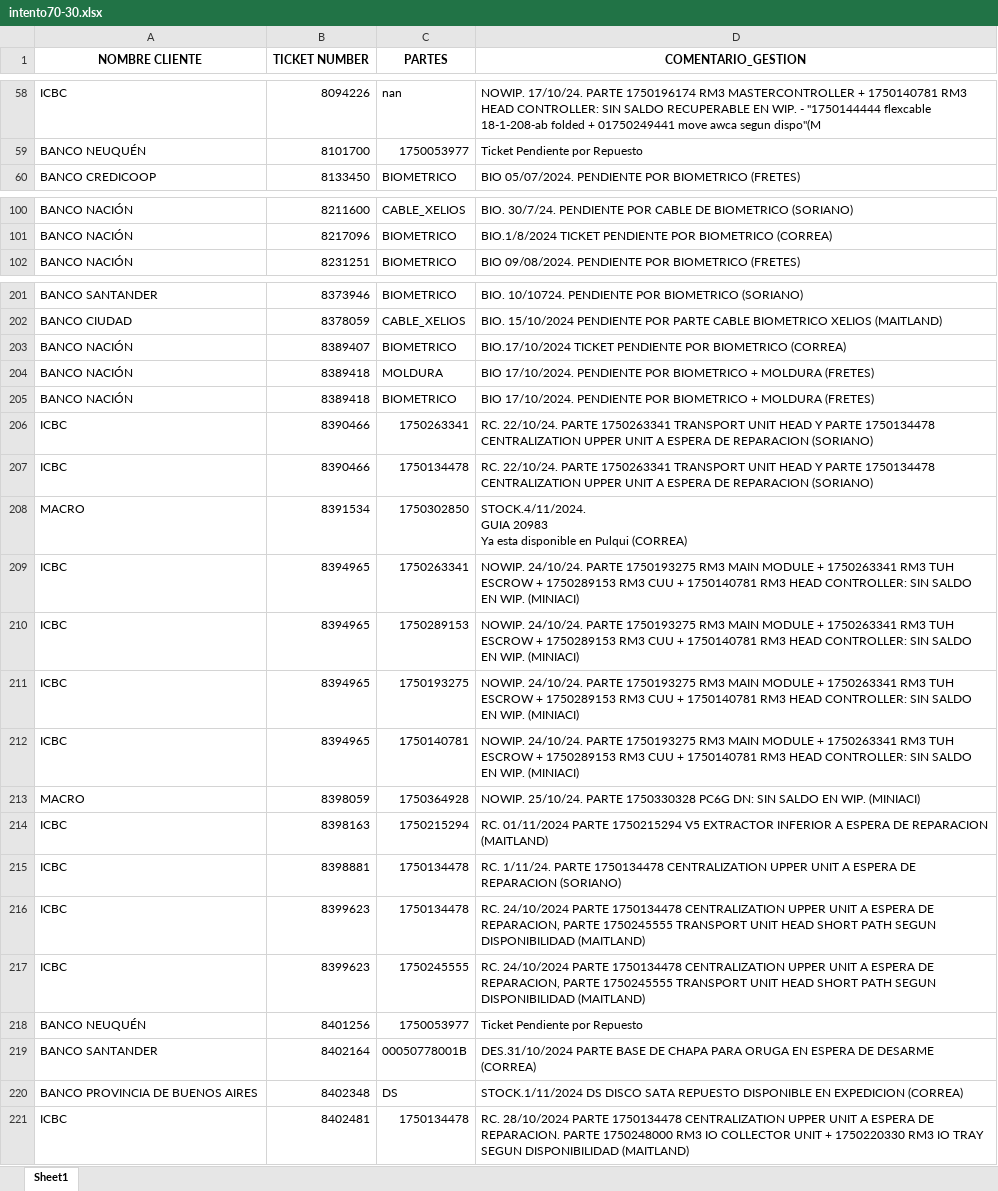
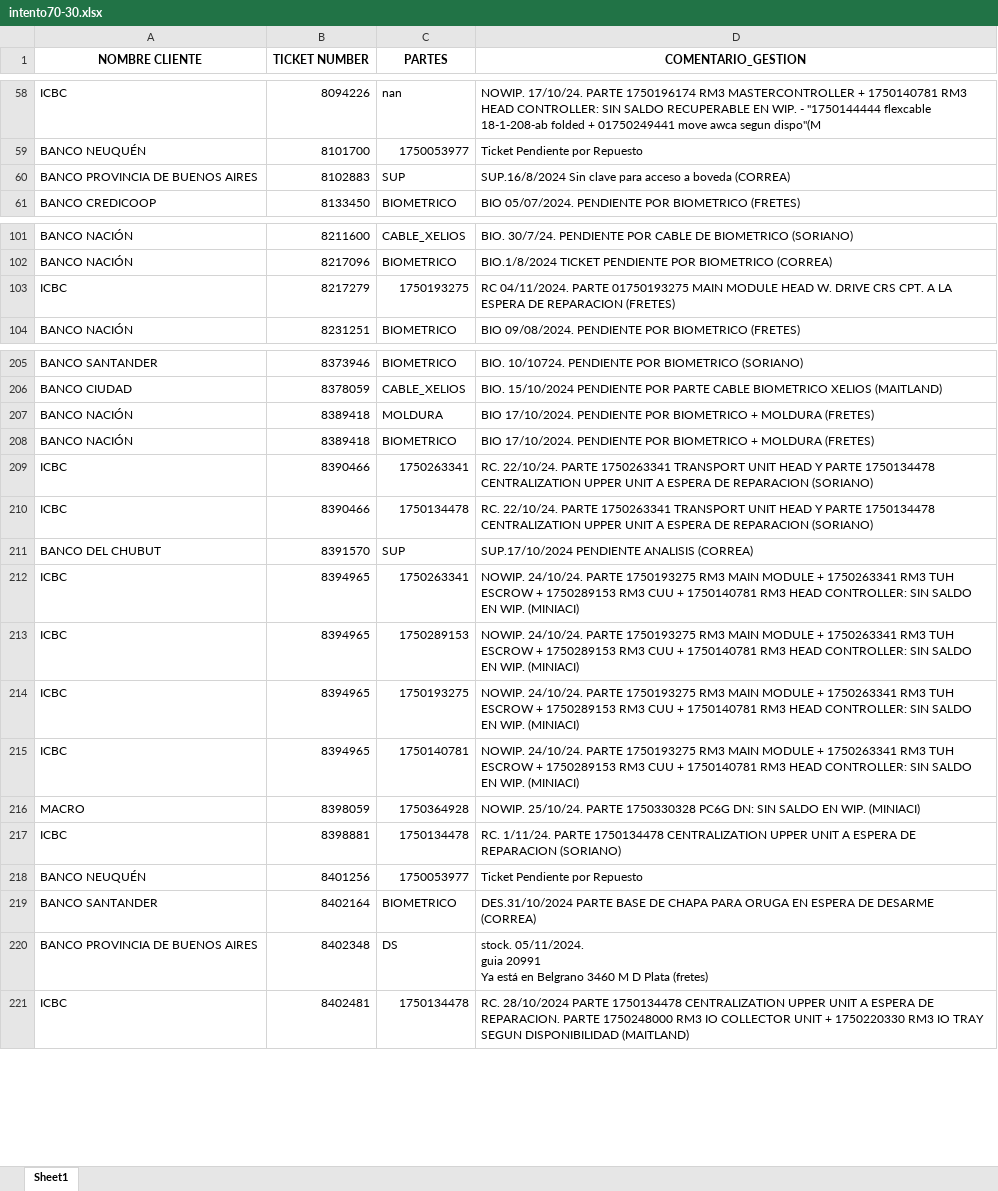
Before and after one commit to lucasrdrz/testdn, an Excel workbook: intento70-30.xlsx, sheet Sheet1, drawn as a sheet; only a part is shown, gaps mark what is left out; values as stored, in another font and other column widths than the file's, no borders; removed rows and columns are numbered as before the commit, all else as after; ↵ is a line break in a cell; the diff covers the shown part only; the diff names each change by its address in the sheet, - before the commit and + after, or states it on an @@ line.

```diff
--- a/intento70-30.xlsx (sheet Sheet1)
+++ b/intento70-30.xlsx (sheet Sheet1)
+row 60: BANCO PROVINCIA DE BUENOS AIRES | 8102883 | SUP | SUP.16/8/2024 Sin clave para acceso a boveda (CORREA)
+row 103: ICBC | 8217279 | 1750193275 | RC 04/11/2024. PARTE 01750193275 MAIN MODULE HEAD W. DRIVE CRS CPT. A LA ESPERA DE REPARACION (FRETES)
-row 203: BANCO NACIÓN | 8389407 | BIOMETRICO | BIO.17/10/2024 TICKET PENDIENTE POR BIOMETRICO (CORREA)
-row 208: MACRO | 8391534 | 1750302850 | STOCK.4/11/2024. ↵ GUIA 20983 ↵ Ya esta disponible en Pulqui (CORREA)
+row 211: BANCO DEL CHUBUT | 8391570 | SUP | SUP.17/10/2024 PENDIENTE ANALISIS (CORREA)
-row 214: ICBC | 8398163 | 1750215294 | RC. 01/11/2024 PARTE 1750215294 V5 EXTRACTOR INFERIOR A ESPERA DE REPARACION (MAITLAND)
-row 216: ICBC | 8399623 | 1750134478 | RC. 24/10/2024 PARTE 1750134478 CENTRALIZATION UPPER UNIT A ESPERA DE REPARACION, PARTE 1750245555 TRANSPORT UNIT HEAD SHORT PATH SEGUN DISPONIBILIDAD (MAITLAND)
-row 217: ICBC | 8399623 | 1750245555 | RC. 24/10/2024 PARTE 1750134478 CENTRALIZATION UPPER UNIT A ESPERA DE REPARACION, PARTE 1750245555 TRANSPORT UNIT HEAD SHORT PATH SEGUN DISPONIBILIDAD (MAITLAND)
-C219 (PARTES): 00050778001B
+C219 (PARTES): BIOMETRICO
-D220 (COMENTARIO_GESTION): STOCK.1/11/2024 DS DISCO SATA REPUESTO DISPONIBLE EN EXPEDICION (CORREA)
+D220 (COMENTARIO_GESTION): stock. 05/11/2024. ↵ guia 20991 ↵ Ya está en Belgrano 3460 M D Plata (fretes)
```
Also changed, not shown: 27 added rows, 26 removed rows and 9 edited cells elsewhere in this sheet, TicktesPendientes.xlsx, 1 other file.
